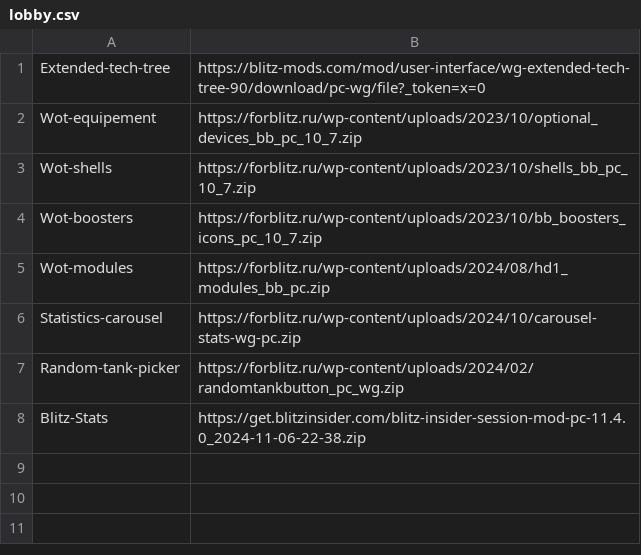
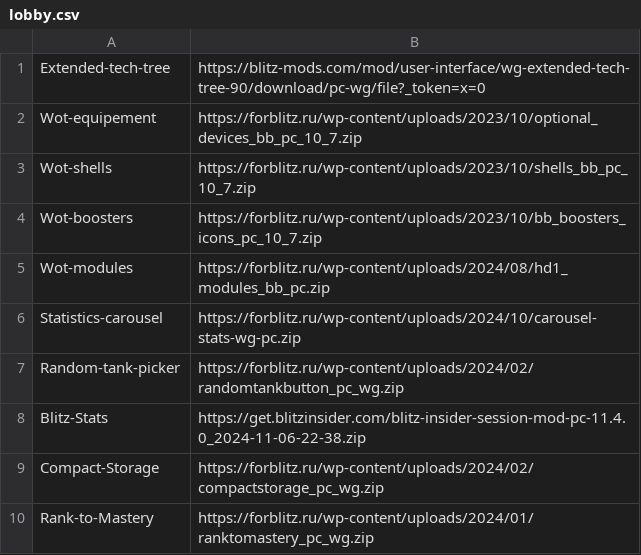
Before and after one commit to RickOnGit/RickWotbMods, a CSV file: files/mods/lobby.csv, drawn as a sheet; the diff names each change by its address in the sheet, - before the commit and + after, or states it on an @@ line.

```diff
--- a/files/mods/lobby.csv
+++ b/files/mods/lobby.csv
+row 9: Compact-Storage | https://forblitz.ru/wp-content/uploads/2024/02/compactstorage_pc_wg.zip
+row 10: Rank-to-Mastery | https://forblitz.ru/wp-content/uploads/2024/01/ranktomastery_pc_wg.zip
```
Also changed, not shown: files/mods/battle-ui.csv, files/mods/sounds.csv, 3 other files.
